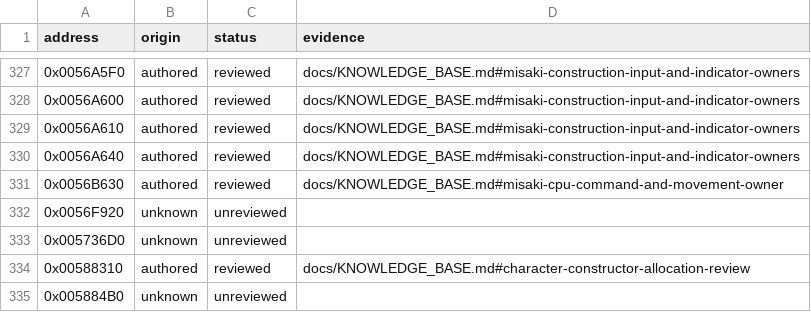
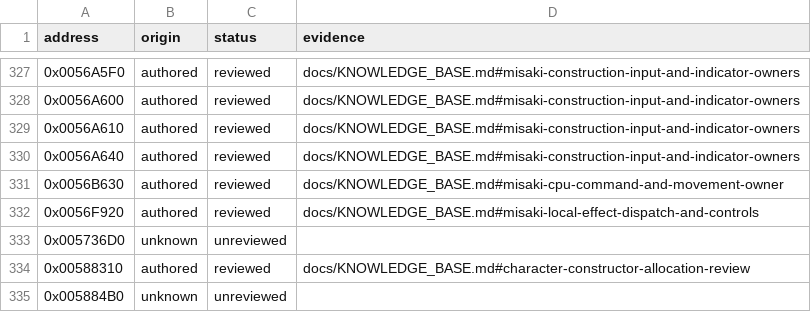
Before and after one commit to N0zoM1z0/Eternal-Fighter-Zero, a CSV file: config/function-origins.csv, drawn as a sheet; only a part is shown, gaps mark what is left out.

```diff
--- a/config/function-origins.csv
+++ b/config/function-origins.csv
@@ -331,3 +331,3 @@ address,origin,status,evidence
 0x0056B630,authored,reviewed,docs/KNOWLEDGE_BASE.md#misaki-cpu-command-and-movement-owner
-0x0056F920,unknown,unreviewed,
+0x0056F920,authored,reviewed,docs/KNOWLEDGE_BASE.md#misaki-local-effect-dispatch-and-controls
 0x005736D0,unknown,unreviewed,
```
Also changed, not shown: config/function-boundaries.csv, config/implemented.csv, 8 other files.
